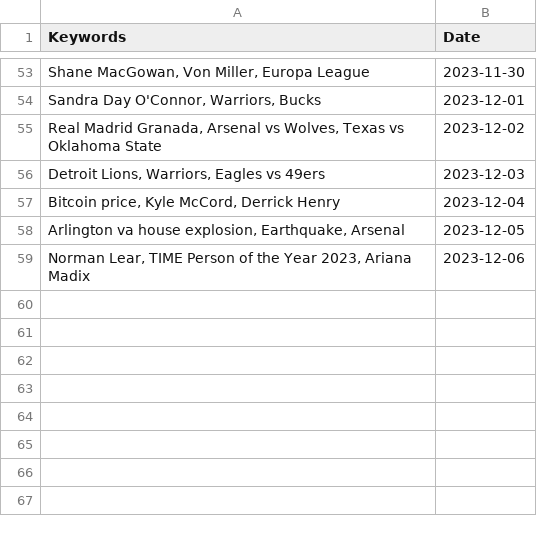
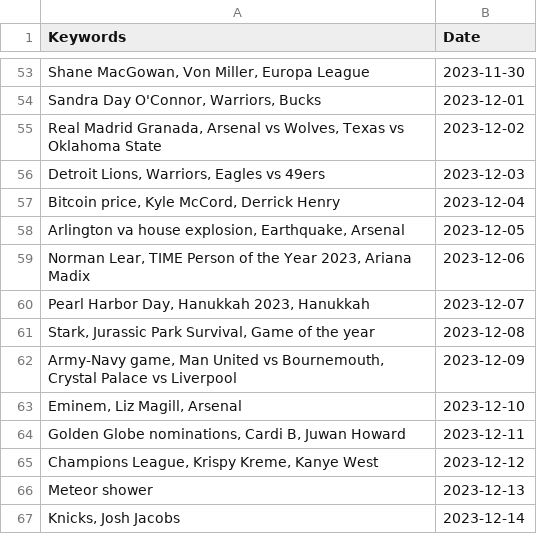
Before and after one commit to vincentpier/Pic-a-day, a CSV file: pastprompts.csv, drawn as a sheet; only a part is shown, gaps mark what is left out.

Commit message:
recent prompts, test for trending keywords < 3 length-all WORKING

```diff
--- a/pastprompts.csv
+++ b/pastprompts.csv
@@ -59 +59,9 @@ Keywords,Date
 "Norman Lear, TIME Person of the Year 2023, Ariana Madix",2023-12-06
+"Pearl Harbor Day, Hanukkah 2023, Hanukkah",2023-12-07
+"Stark, Jurassic Park Survival, Game of the year",2023-12-08
+"Army-Navy game, Man United vs Bournemouth, Crystal Palace vs Liverpool",2023-12-09
+"Eminem, Liz Magill, Arsenal",2023-12-10
+"Golden Globe nominations, Cardi B, Juwan Howard",2023-12-11
+"Champions League, Krispy Kreme, Kanye West",2023-12-12
+Meteor shower,2023-12-13
+"Knicks, Josh Jacobs",2023-12-14
```
Also changed, not shown: 9 other files.
